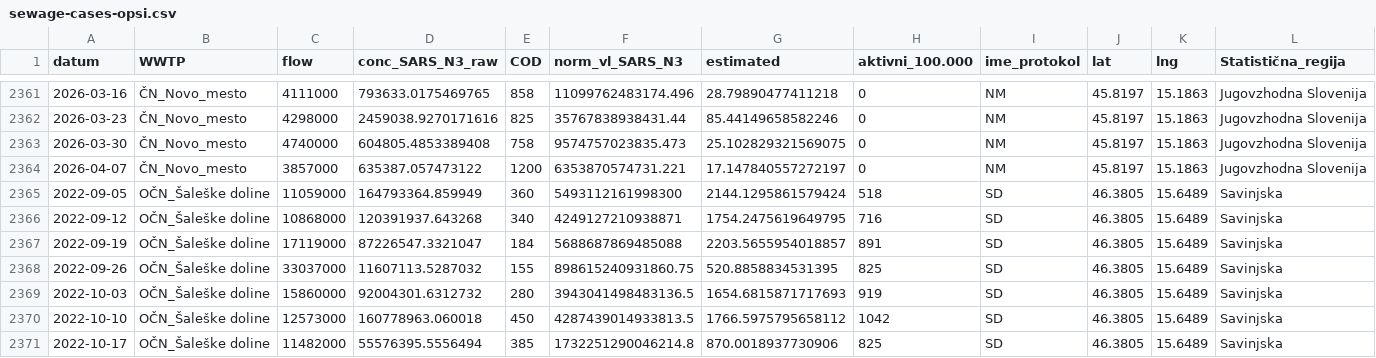
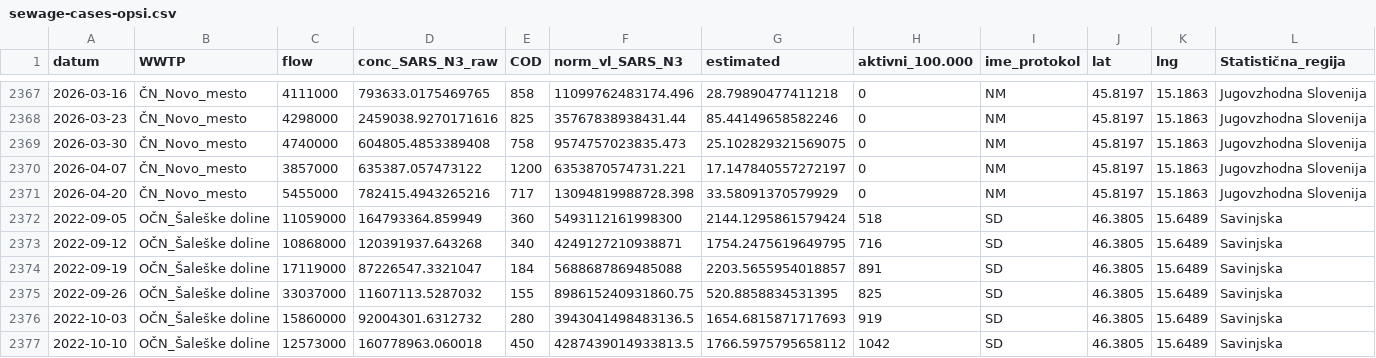
Before and after one commit to sledilnik/data, a CSV file: sources/opsi/sewage/sewage-cases-opsi.csv, drawn as a sheet; only a part is shown, gaps mark what is left out; the shorter side is filled out with more unchanged rows; rows hold the shown columns only; the diff covers the shown part only; the diff names each change by its address in the sheet, - before the commit and + after, or states it on an @@ line.

```diff
--- a/sources/opsi/sewage/sewage-cases-opsi.csv
+++ b/sources/opsi/sewage/sewage-cases-opsi.csv
+row 2371: 2026-04-20 | ČN_Novo_mesto | 5455000 | 782415.4943265216 | 717 | 13094819988728.398 | 33.58091370579929 | 0 | NM | 45.8197 | 15.1863 | Jugovzhodna Slovenija
```
Also changed, not shown: 6 added rows elsewhere in this file, csv/sewage-cases.csv, 1 other file.
